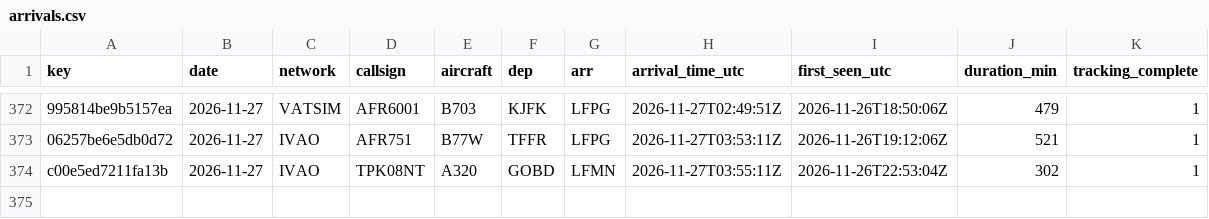
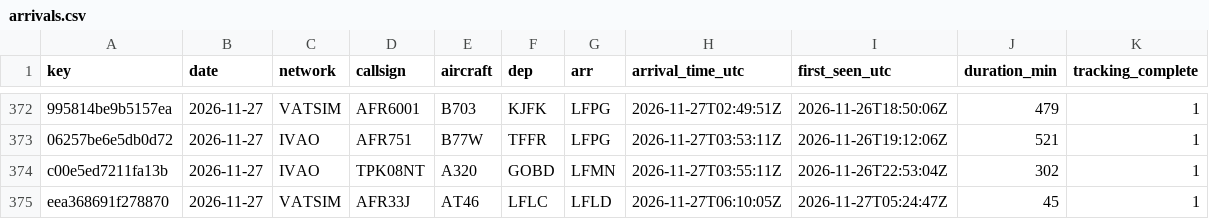
Before and after one commit to kknakvirtualairlines-debug/vols-collector, a CSV file: arrivals.csv, drawn as a sheet; only a part is shown, gaps mark what is left out; the diff names each change by its address in the sheet, - before the commit and + after, or states it on an @@ line.

```diff
--- a/arrivals.csv
+++ b/arrivals.csv
+row 375: eea368691f278870 | 2026-11-27 | VATSIM | AFR33J | AT46 | LFLC | LFLD | 2026-11-27T06:10:05Z | 2026-11-27T05:24:47Z | 45 | 1
```
Also changed, not shown: 1 other file.
